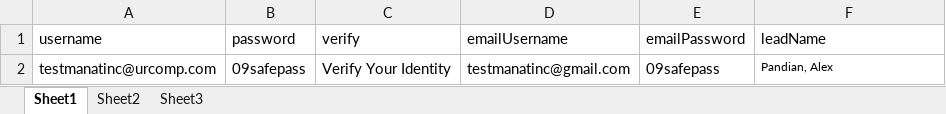
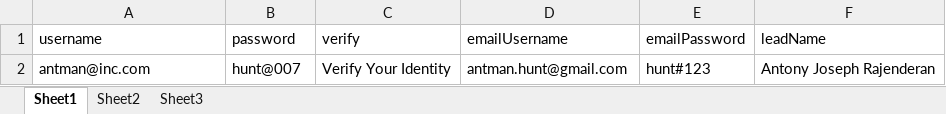
Before and after one commit to sathya0905/salesforce, an Excel workbook: data/TC022.xlsx, sheet Sheet1, drawn as a sheet; values as stored, in another font and other column widths than the file's, no borders; removed rows and columns are numbered as before the commit, all else as after; the diff names each change by its address in the sheet, - before the commit and + after, or states it on an @@ line.

```diff
--- a/data/TC022.xlsx (sheet Sheet1)
+++ b/data/TC022.xlsx (sheet Sheet1)
-row 2: testmanatinc@urcomp.com | 09safepass | Verify Your Identity | testmanatinc@gmail.com | 09safepass | Pandian, Alex
+row 2: antman@inc.com | hunt@007 | Verify Your Identity | antman.hunt@gmail.com | hunt#123 | Antony Joseph Rajenderan
```
Also changed, not shown: data/TC008.xlsx, data/TC009.xlsx, 4 other files.
